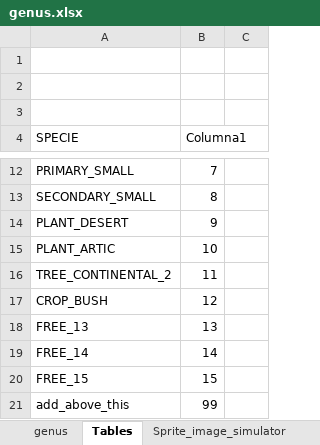
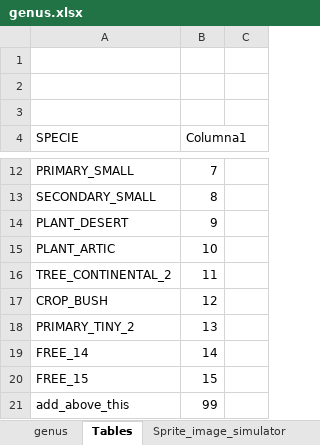
Before and after one commit to taganz/terraformer2d, an Excel workbook: datafiles/genus.xlsx, sheet Tables, drawn as a sheet; only a part is shown, gaps mark what is left out; values as stored, in another font and other column widths than the file's, no borders; table styles not drawn; the diff names each change by its address in the sheet, - before the commit and + after, or states it on an @@ line.

```diff
--- a/datafiles/genus.xlsx (sheet Tables)
+++ b/datafiles/genus.xlsx (sheet Tables)
-A18 (SPECIE): FREE_13
+A18 (SPECIE): PRIMARY_TINY_2
```
Also changed, not shown: sheet genus, formulas that keep their value, 32 other files.
